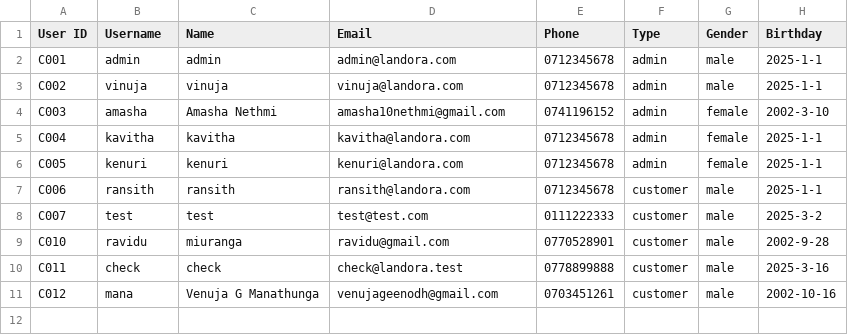
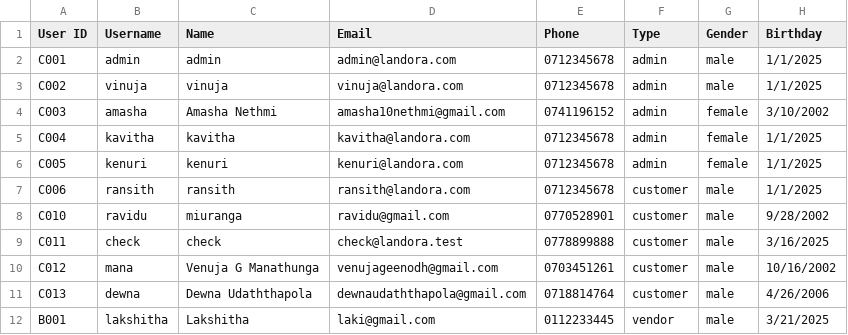
Before and after one commit to Vnuja/LANDORA, a CSV file: landora/src/Components/Admin/Database/user-details.csv, drawn as a sheet.

```diff
--- a/landora/src/Components/Admin/Database/user-details.csv
+++ b/landora/src/Components/Admin/Database/user-details.csv
@@ -1,11 +1,12 @@
 User ID,Username,Name,Email,Phone,Type,Gender,Birthday
-C001,admin,admin,admin@landora.com,0712345678,admin,male,2025-1-1
-C002,vinuja,vinuja,vinuja@landora.com,0712345678,admin,male,2025-1-1
-C003,amasha,Amasha Nethmi,amasha10nethmi@gmail.com,0741196152,admin,female,2002-3-10
-C004,kavitha,kavitha,kavitha@landora.com,0712345678,admin,female,2025-1-1
-C005,kenuri,kenuri,kenuri@landora.com,0712345678,admin,female,2025-1-1
-C006,ransith,ransith,ransith@landora.com,0712345678,customer,male,2025-1-1
-C007,test,test,test@test.com,0111222333,customer,male,2025-3-2
-C010,ravidu,miuranga,ravidu@gmail.com,0770528901,customer,male,2002-9-28
-C011,check,check,check@landora.test,0778899888,customer,male,2025-3-16
-C012,mana,Venuja G Manathunga,venujageenodh@gmail.com,0703451261,customer,male,2002-10-16
+C001,admin,admin,admin@landora.com,0712345678,admin,male,1/1/2025
+C002,vinuja,vinuja,vinuja@landora.com,0712345678,admin,male,1/1/2025
+C003,amasha,Amasha Nethmi,amasha10nethmi@gmail.com,0741196152,admin,female,3/10/2002
+C004,kavitha,kavitha,kavitha@landora.com,0712345678,admin,female,1/1/2025
+C005,kenuri,kenuri,kenuri@landora.com,0712345678,admin,female,1/1/2025
+C006,ransith,ransith,ransith@landora.com,0712345678,customer,male,1/1/2025
+C010,ravidu,miuranga,ravidu@gmail.com,0770528901,customer,male,9/28/2002
+C011,check,check,check@landora.test,0778899888,customer,male,3/16/2025
+C012,mana,Venuja G Manathunga,venujageenodh@gmail.com,0703451261,customer,male,10/16/2002
+C013,dewna,Dewna Udaththapola,dewnaudaththapola@gmail.com,0718814764,customer,male,4/26/2006
+B001,lakshitha,Lakshitha,laki@gmail.com,0112233445,vendor,male,3/21/2025
```
Also changed, not shown: backend/landora/src/Components/Admin/Database/user-details.csv, 31 other files.
